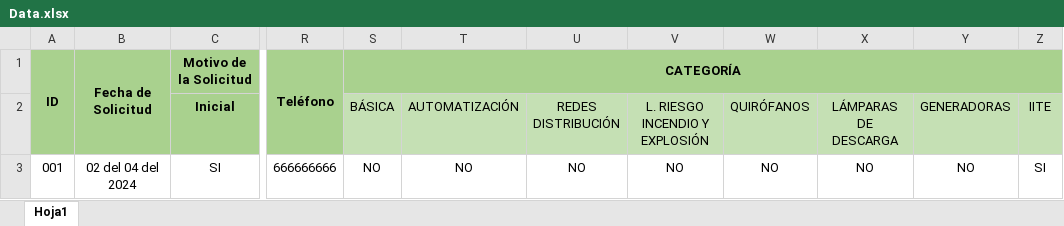
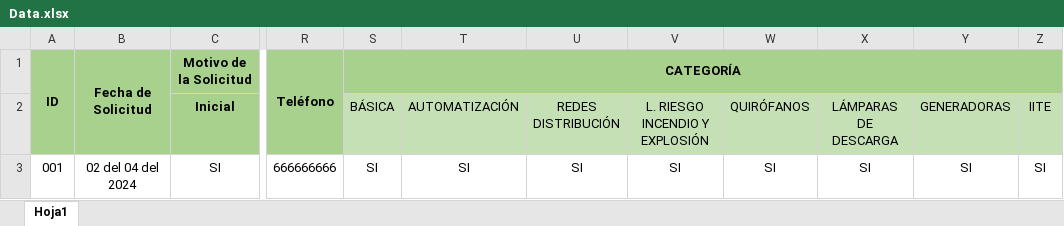
Before and after one commit to Niels-Bored/Generador-Solicitudes, an Excel workbook: files/Data.xlsx, sheet Hoja1, drawn as a sheet; only a part is shown, gaps mark what is left out; values as stored, in another font and other column widths than the file's, no borders; the diff names each change by its address in the sheet, - before the commit and + after, or states it on an @@ line.

```diff
--- a/files/Data.xlsx (sheet Hoja1)
+++ b/files/Data.xlsx (sheet Hoja1)
-S3 (CATEGORÍA): NO
+S3 (CATEGORÍA): SI
-T3: NO
+T3: SI
-U3: NO
+U3: SI
-V3: NO
+V3: SI
-W3: NO
+W3: SI
-X3: NO
+X3: SI
-Y3: NO
+Y3: SI
```
Also changed, not shown: 3 other files.
